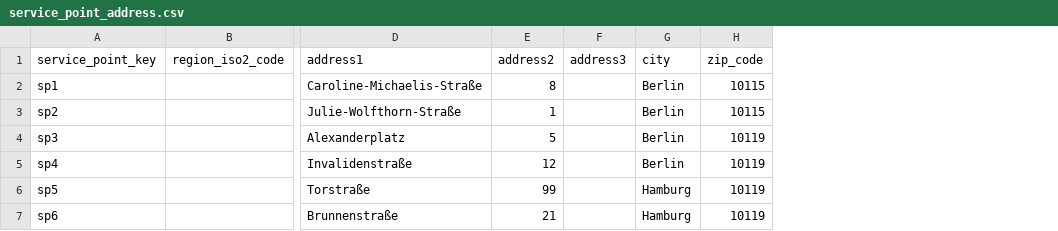
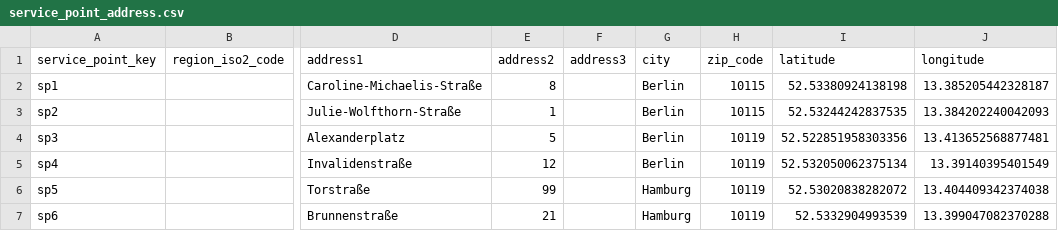
Before and after one commit to spryker-shop/suite, a CSV file: data/import/common/common/service_point_address.csv, drawn as a sheet; only a part is shown, gaps mark what is left out; the diff names each change by its address in the sheet, - before the commit and + after, or states it on an @@ line.

Commit message:
SSP-813 Service Point Google Maps Integration. (#9697)
SSP-813 Service Point Google Maps Integration.

```diff
--- a/data/import/common/common/service_point_address.csv
+++ b/data/import/common/common/service_point_address.csv
+column I (latitude), rows 2-7: 52.53380924138198 | 52.53244242837535 | 52.522851958303356 | 52.532050062375134 | 52.53020838282072 | 52.5332904993539
+column J (longitude), rows 2-7: 13.385205442328187 | 13.384202240042093 | 13.413652568877481 | 13.39140395401549 | 13.404409342374038 | 13.399047082370288
```
Also changed, not shown: 4 other files.
